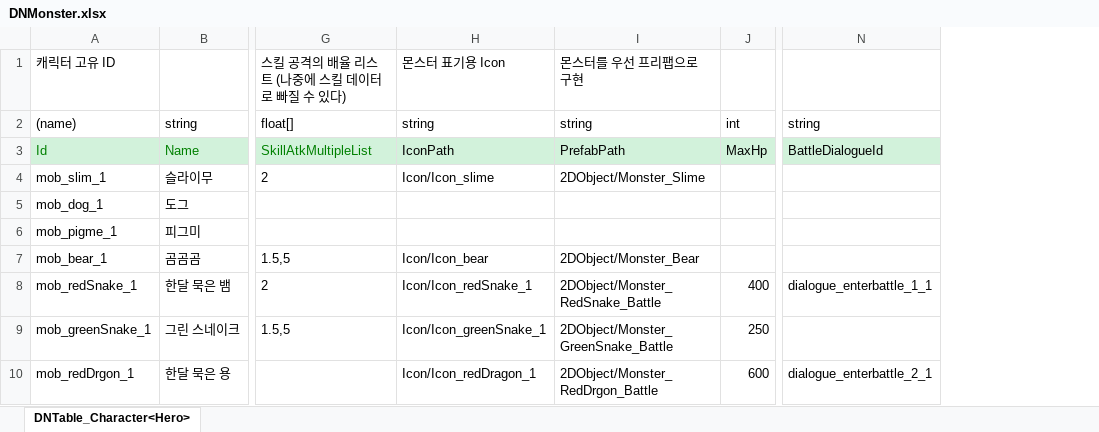
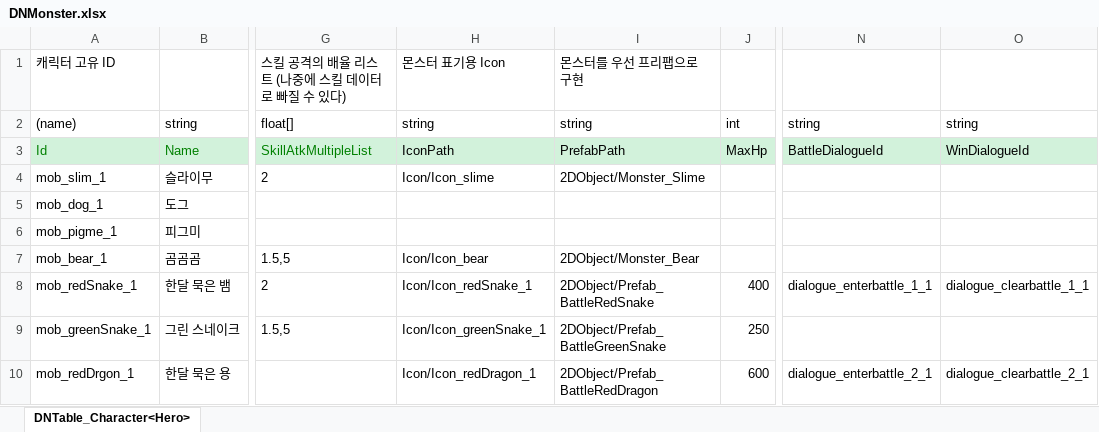
Before and after one commit to junny2969/2DMainProject, an Excel workbook: JsonConverter/ExcelFiles/DNMonster.xlsx, sheet DNTable_Character<Hero>, drawn as a sheet; only a part is shown, gaps mark what is left out; values as stored, in another font and other column widths than the file's, no borders; the diff names each change by its address in the sheet, - before the commit and + after, or states it on an @@ line.

```diff
--- a/JsonConverter/ExcelFiles/DNMonster.xlsx (sheet DNTable_Character<Hero>)
+++ b/JsonConverter/ExcelFiles/DNMonster.xlsx (sheet DNTable_Character<Hero>)
+column O, rows 2-10: string | WinDialogueId |  |  |  |  | dialogue_clearbattle_1_1 |  | dialogue_clearbattle_2_1
-I8: 2DObject/Monster_RedSnake_Battle
+I8: 2DObject/Prefab_BattleRedSnake
-I9: 2DObject/Monster_GreenSnake_Battle
+I9: 2DObject/Prefab_BattleGreenSnake
-I10: 2DObject/Monster_RedDrgon_Battle
+I10: 2DObject/Prefab_BattleRedDragon
```
Also changed, not shown: JsonConverter/ExcelFiles/DNItem.xlsx, JsonConverter/ExcelFiles/Equpment.xlsx, 34 other files.
